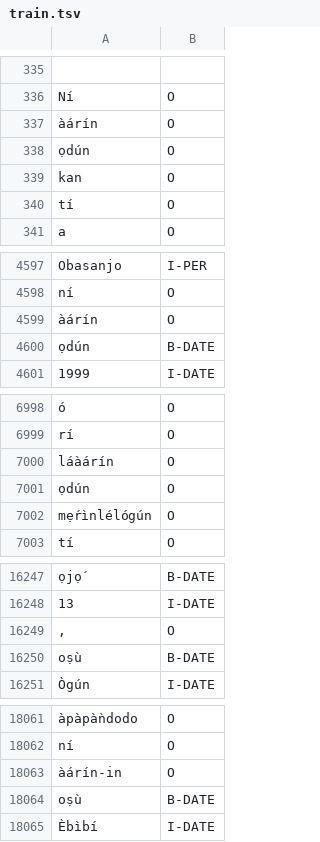
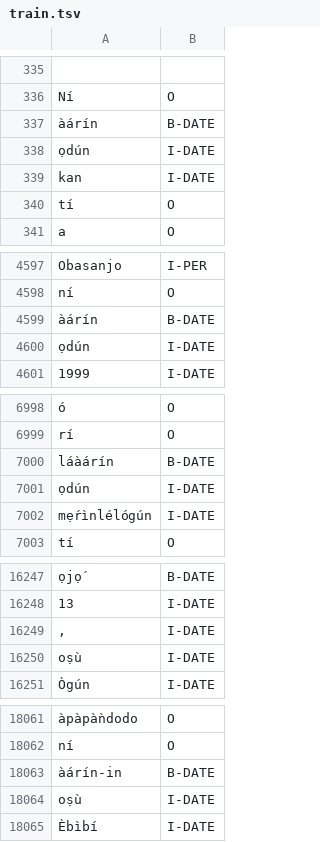
Before and after one commit to ajesujoba/YorubaTwi-Embedding, a TSV file: Yoruba/Yorùbá-NER/train.tsv, drawn as a sheet; only a part is shown, gaps mark what is left out; removed rows and columns are numbered as before the commit, all else as after; the diff covers the shown part only; the diff names each change by its address in the sheet, - before the commit and + after, or states it on an @@ line.

Commit message:
Add files via upload
corrected few errors with the date annotation

```diff
--- a/Yoruba/Yorùbá-NER/train.tsv
+++ b/Yoruba/Yorùbá-NER/train.tsv
-B337: O
+B337: B-DATE
-row 338: ọdún | O
-row 339: kan | O
@@ row 970 moved to row 338: ọdún @@
+row 339: kan | I-DATE
-B4599: O
+B4599: B-DATE
@@ row 4600 moved to row 970: ọdún @@
+row 4600: ọdún | I-DATE
-B7000: O
+B7000: B-DATE
-row 7001: ọdún | O
+row 7001: ọdún | I-DATE
-B7002: O
+B7002: I-DATE
-row 16249: , | O
-row 16250: oṣù | B-DATE
+row 16249: , | I-DATE
+row 16250: oṣù | I-DATE
-B18063: O
+B18063: B-DATE
-row 18064: oṣù | B-DATE
+row 18064: oṣù | I-DATE
```
Also changed, not shown: 21 added rows, 21 removed rows and 10 edited cells elsewhere in this file, Yoruba/Yorùbá-NER/test.tsv, Yoruba/Yorùbá-NER/valid.tsv.
